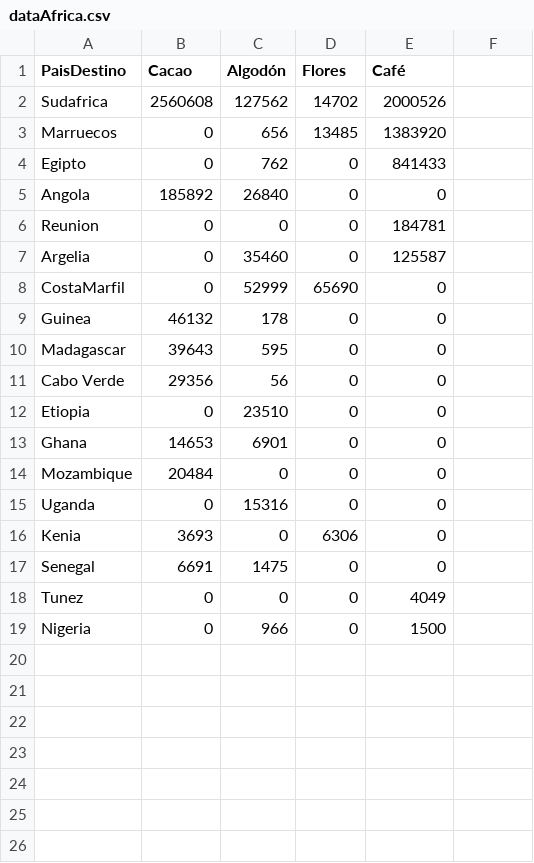
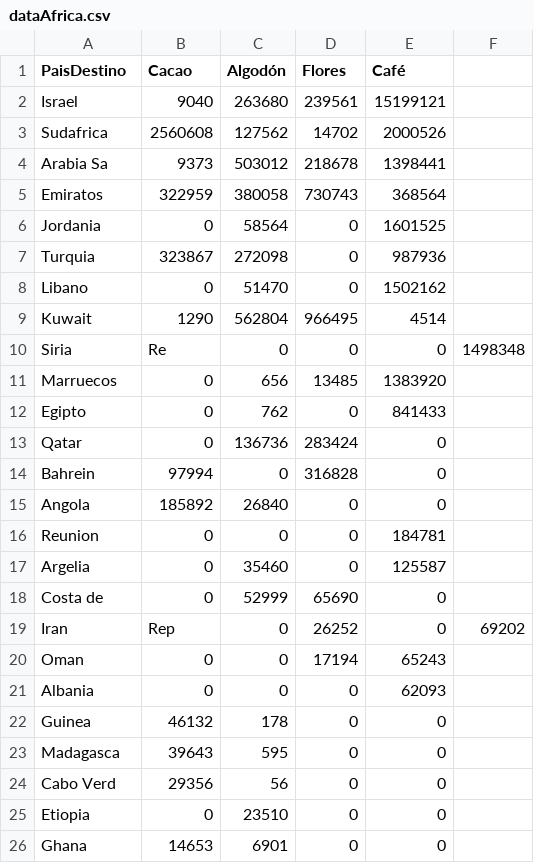
Before and after one commit to esuarezd/productiveChainTime, a CSV file: productiveChainData/dev/dataAfrica.csv, drawn as a sheet.

Commit message:
data Africa y Medio Oriente

```diff
--- a/productiveChainData/dev/dataAfrica.csv
+++ b/productiveChainData/dev/dataAfrica.csv
@@ -1,5 +1,15 @@
 PaisDestino,Cacao,Algodón,Flores,Café
+Israel,9040,263680,239561,15199121
 Sudafrica,2560608,127562,14702,2000526
+Arabia Sa,9373,503012,218678,1398441
+Emiratos ,322959,380058,730743,368564
+Jordania,0,58564,0,1601525
+Turquia,323867,272098,0,987936
+Libano,0,51470,0,1502162
+Kuwait,1290,562804,966495,4514
+Siria, Re,0,0,0,1498348
 Marruecos,0,656,13485,1383920
 Egipto,0,762,0,841433
+Qatar,0,136736,283424,0
+Bahrein,97994,0,316828,0
 Angola,185892,26840,0,0
@@ -7,13 +17,10 @@ Reunion,0,0,0,184781
 Argelia,0,35460,0,125587
-CostaMarfil,0,52999,65690,0
+Costa de ,0,52999,65690,0
+Iran, Rep,0,26252,0,69202
+Oman,0,0,17194,65243
+Albania,0,0,0,62093
 Guinea,46132,178,0,0
-Madagascar,39643,595,0,0
-Cabo Verde,29356,56,0,0
+Madagasca,39643,595,0,0
+Cabo Verd,29356,56,0,0
 Etiopia,0,23510,0,0
 Ghana,14653,6901,0,0
-Mozambique,20484,0,0,0
-Uganda,0,15316,0,0
-Kenia,3693,0,6306,0
-Senegal,6691,1475,0,0
-Tunez,0,0,0,4049
-Nigeria,0,966,0,1500
```
Also changed, not shown: 2 other files.
